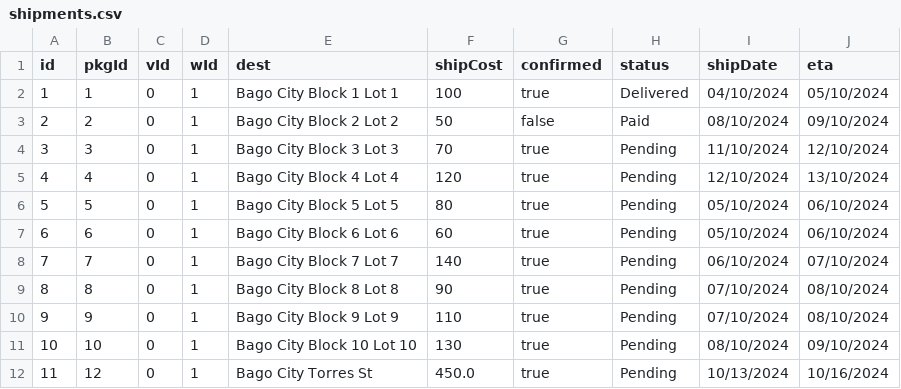
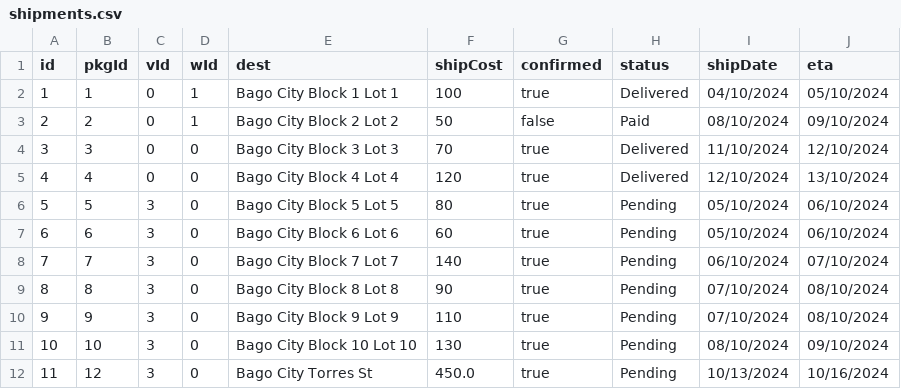
Before and after one commit to ChocoCodes/deliver-it-logistics, a CSV file: CSVFiles/shipments.csv, drawn as a sheet.

```diff
--- a/CSVFiles/shipments.csv
+++ b/CSVFiles/shipments.csv
@@ -3,10 +3,10 @@ id,pkgId,vId,wId,dest,shipCost,confirmed,status,shipDate,eta
 2,2,0,1,Bago City Block 2 Lot 2,50,false,Paid,08/10/2024,09/10/2024
-3,3,0,1,Bago City Block 3 Lot 3,70,true,Pending,11/10/2024,12/10/2024
-4,4,0,1,Bago City Block 4 Lot 4,120,true,Pending,12/10/2024,13/10/2024
-5,5,0,1,Bago City Block 5 Lot 5,80,true,Pending,05/10/2024,06/10/2024
-6,6,0,1,Bago City Block 6 Lot 6,60,true,Pending,05/10/2024,06/10/2024
-7,7,0,1,Bago City Block 7 Lot 7,140,true,Pending,06/10/2024,07/10/2024
-8,8,0,1,Bago City Block 8 Lot 8,90,true,Pending,07/10/2024,08/10/2024
-9,9,0,1,Bago City Block 9 Lot 9,110,true,Pending,07/10/2024,08/10/2024
-10,10,0,1,Bago City Block 10 Lot 10,130,true,Pending,08/10/2024,09/10/2024
-11,12,0,1,Bago City Torres St,450.0,true,Pending,10/13/2024,10/16/2024
+3,3,0,0,Bago City Block 3 Lot 3,70,true,Delivered,11/10/2024,12/10/2024
+4,4,0,0,Bago City Block 4 Lot 4,120,true,Delivered,12/10/2024,13/10/2024
+5,5,3,0,Bago City Block 5 Lot 5,80,true,Pending,05/10/2024,06/10/2024
+6,6,3,0,Bago City Block 6 Lot 6,60,true,Pending,05/10/2024,06/10/2024
+7,7,3,0,Bago City Block 7 Lot 7,140,true,Pending,06/10/2024,07/10/2024
+8,8,3,0,Bago City Block 8 Lot 8,90,true,Pending,07/10/2024,08/10/2024
+9,9,3,0,Bago City Block 9 Lot 9,110,true,Pending,07/10/2024,08/10/2024
+10,10,3,0,Bago City Block 10 Lot 10,130,true,Pending,08/10/2024,09/10/2024
+11,12,3,0,Bago City Torres St,450.0,true,Pending,10/13/2024,10/16/2024
```
Also changed, not shown: CSVFiles/vehicles.csv, 1 other file.
